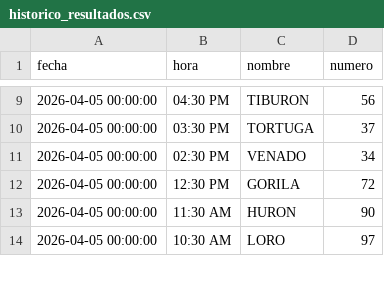
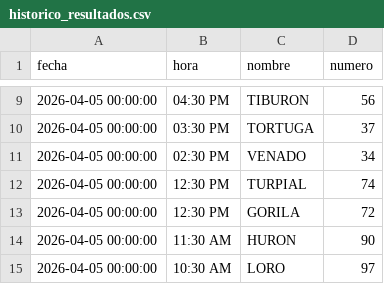
Before and after one commit to RAYC3004/guacharito-pro-tracker, a CSV file: historico_resultados.csv, drawn as a sheet; only a part is shown, gaps mark what is left out; the diff names each change by its address in the sheet, - before the commit and + after, or states it on an @@ line.

```diff
--- a/historico_resultados.csv
+++ b/historico_resultados.csv
+row 12: 2026-04-05 00:00:00 | 12:30 PM | TURPIAL | 74
```
Also changed, not shown: 2 other files.
